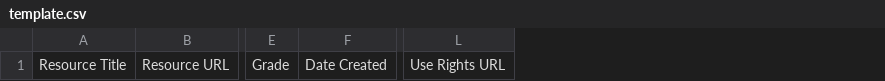
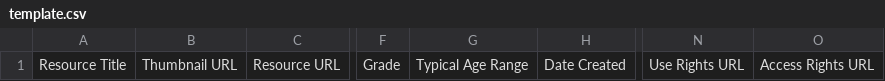
Before and after one commit to easypublish/EasyPublish, a CSV file: template.csv, drawn as a sheet; only a part is shown, gaps mark what is left out; the diff names each change by its address in the sheet, - before the commit and + after, or states it on an @@ line.

Commit message:
GoOpen Modifications
Added some normalization for CCSS & author type, updated template, 3 new
fields, aligned some fields with DCMI, ignore missing fields and extra
fields from template. changed Subjects to new alignment, set GoOpen
requirements as required.

```diff
--- a/template.csv
+++ b/template.csv
+column B, row 1: Thumbnail URL
+column G, row 1: Typical Age Range
+column O, row 1: Access Rights URL
```
Also changed, not shown: 8 other files.
